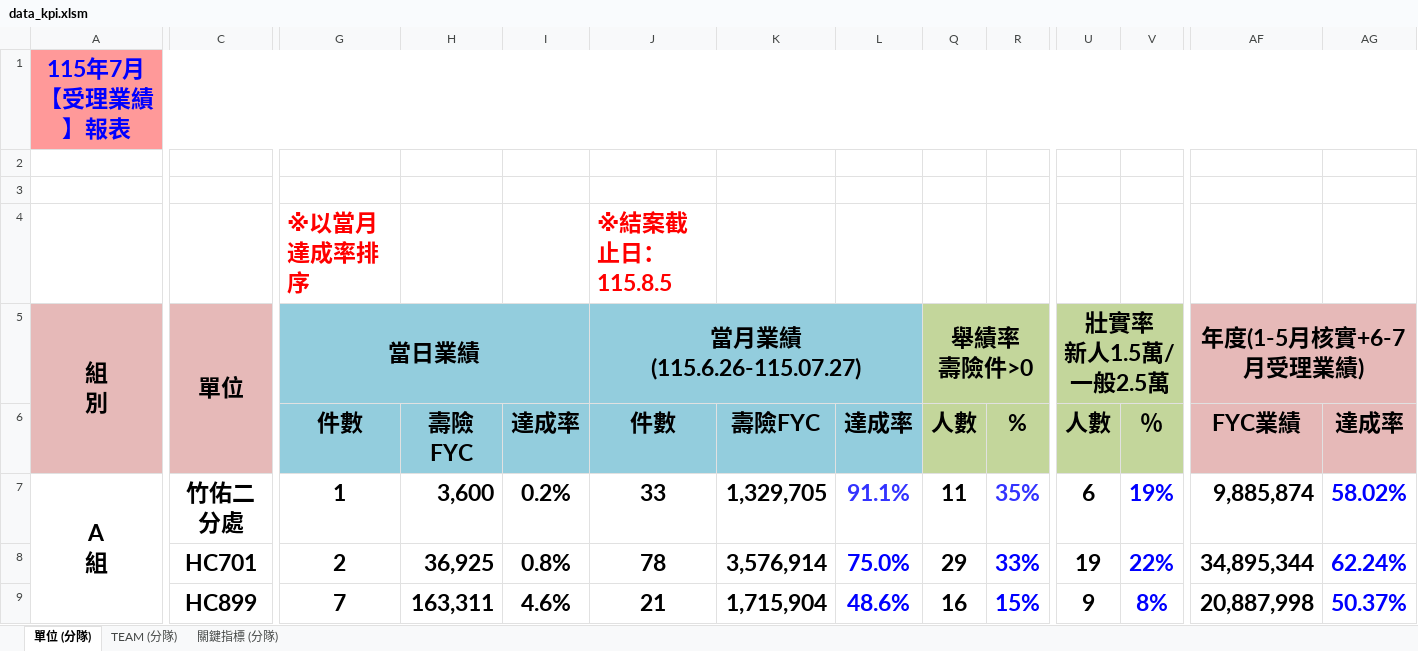
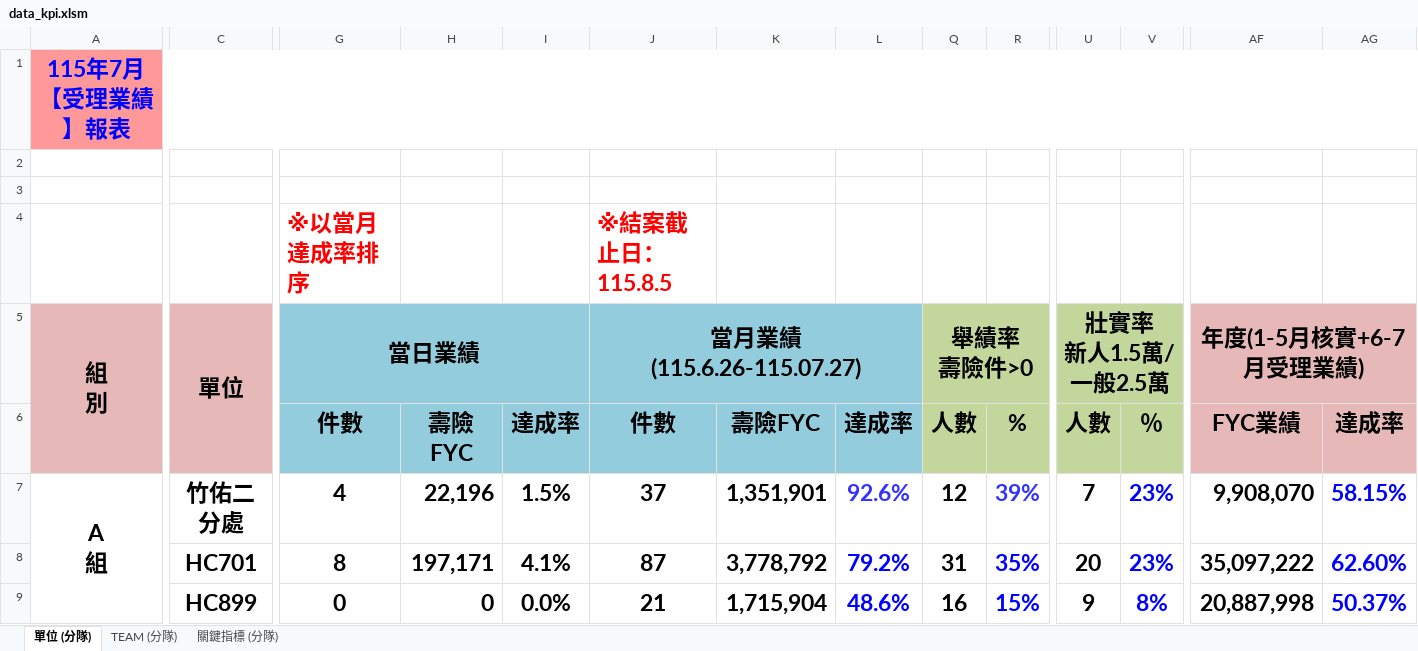
Before and after one commit to nehemiah1205/fubon-dashboard, an Excel workbook: data_kpi.xlsm, sheet 單位 (分隊), drawn as a sheet; only a part is shown, gaps mark what is left out; values as stored, in another font and other column widths than the file's, no borders; charts and pictures and conditional formats not drawn; the diff covers the shown part only; the diff names each change by its address in the sheet, - before the commit and + after, or states it on an @@ line.

```diff
--- a/data_kpi.xlsm (sheet 單位 (分隊))
+++ b/data_kpi.xlsm (sheet 單位 (分隊))
-G7 (當日業績): 1
+G7 (當日業績): 4
-H7: 3,600
+H7: 22,196
-I7: 0.2%
+I7: 1.5%
-J7 (當月業績 (115.6.26-115.07.27)): 33
+J7 (當月業績 (115.6.26-115.07.27)): 37
-K7: 1,329,705
+K7: 1,351,901
-L7: 91.1%
+L7: 92.6%
-Q7 (舉績率 壽險件>0): 11
+Q7 (舉績率 壽險件>0): 12
-R7: 35%
+R7: 39%
-U7 (壯實率 新人1.5萬/一般2.5萬): 6
+U7 (壯實率 新人1.5萬/一般2.5萬): 7
-V7: 19%
+V7: 23%
-AF7 (年度(1-5月核實+6-7月受理業績)): 9,885,874
+AF7 (年度(1-5月核實+6-7月受理業績)): 9,908,070
-AG7: 58.02%
+AG7: 58.15%
-G8 (當日業績): 2
+G8 (當日業績): 8
-H8: 36,925
+H8: 197,171
-I8: 0.8%
+I8: 4.1%
-J8 (當月業績 (115.6.26-115.07.27)): 78
+J8 (當月業績 (115.6.26-115.07.27)): 87
-K8: 3,576,914
+K8: 3,778,792
-L8: 75.0%
+L8: 79.2%
-Q8 (舉績率 壽險件>0): 29
+Q8 (舉績率 壽險件>0): 31
-R8: 33%
+R8: 35%
-U8 (壯實率 新人1.5萬/一般2.5萬): 19
+U8 (壯實率 新人1.5萬/一般2.5萬): 20
-V8: 22%
+V8: 23%
-AF8 (年度(1-5月核實+6-7月受理業績)): 34,895,344
+AF8 (年度(1-5月核實+6-7月受理業績)): 35,097,222
-AG8: 62.24%
+AG8: 62.60%
-G9 (當日業績): 7
+G9 (當日業績): 0
-H9: 163,311
+H9: 0
-I9: 4.6%
+I9: 0.0%
```
Also changed, not shown: 2 added rows, 2 removed rows, 119 edited cells and merged cells elsewhere in this sheet, sheet TEAM (分隊), sheet 關鍵指標 (分隊), hidden cells.
